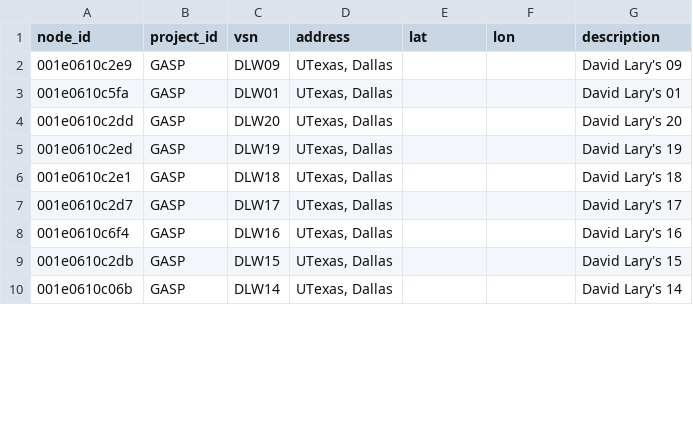
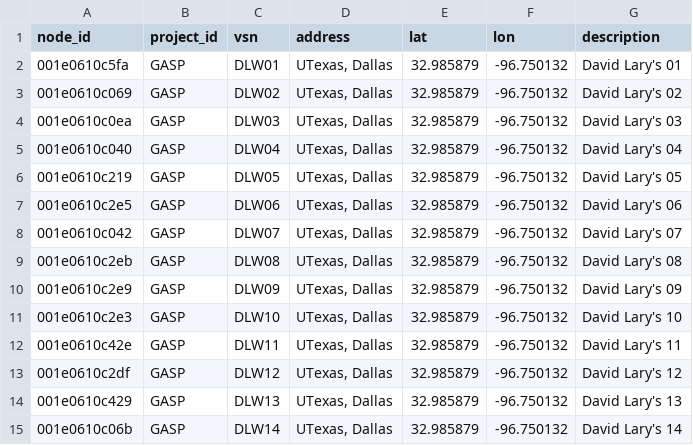
Before and after one commit to waggle-sensor/beehive-server, a CSV file: publishing-tools/projects/GASP.complete/nodes.csv, drawn as a sheet; only a part is shown; the diff covers the shown part only.

Commit message:
updating project metadata

```diff
--- a/publishing-tools/projects/GASP.complete/nodes.csv
+++ b/publishing-tools/projects/GASP.complete/nodes.csv
@@ -1,10 +1,15 @@
 node_id,project_id,vsn,address,lat,lon,description
-001e0610c2e9,GASP,DLW09,"UTexas, Dallas",,,"David Lary's 09"
-001e0610c5fa,GASP,DLW01,"UTexas, Dallas",,,"David Lary's 01"
-001e0610c2dd,GASP,DLW20,"UTexas, Dallas",,,"David Lary's 20"
-001e0610c2ed,GASP,DLW19,"UTexas, Dallas",,,"David Lary's 19"
-001e0610c2e1,GASP,DLW18,"UTexas, Dallas",,,"David Lary's 18"
-001e0610c2d7,GASP,DLW17,"UTexas, Dallas",,,"David Lary's 17"
-001e0610c6f4,GASP,DLW16,"UTexas, Dallas",,,"David Lary's 16"
-001e0610c2db,GASP,DLW15,"UTexas, Dallas",,,"David Lary's 15"
-001e0610c06b,GASP,DLW14,"UTexas, Dallas",,,"David Lary's 14"
+001e0610c5fa,GASP,DLW01,"UTexas, Dallas",32.985879,-96.750132,"David Lary's 01"
+001e0610c069,GASP,DLW02,"UTexas, Dallas",32.985879,-96.750132,"David Lary's 02"
+001e0610c0ea,GASP,DLW03,"UTexas, Dallas",32.985879,-96.750132,"David Lary's 03"
+001e0610c040,GASP,DLW04,"UTexas, Dallas",32.985879,-96.750132,"David Lary's 04"
+001e0610c219,GASP,DLW05,"UTexas, Dallas",32.985879,-96.750132,"David Lary's 05"
+001e0610c2e5,GASP,DLW06,"UTexas, Dallas",32.985879,-96.750132,"David Lary's 06"
+001e0610c042,GASP,DLW07,"UTexas, Dallas",32.985879,-96.750132,"David Lary's 07"
+001e0610c2eb,GASP,DLW08,"UTexas, Dallas",32.985879,-96.750132,"David Lary's 08"
+001e0610c2e9,GASP,DLW09,"UTexas, Dallas",32.985879,-96.750132,"David Lary's 09"
+001e0610c2e3,GASP,DLW10,"UTexas, Dallas",32.985879,-96.750132,"David Lary's 10"
+001e0610c42e,GASP,DLW11,"UTexas, Dallas",32.985879,-96.750132,"David Lary's 11"
+001e0610c2df,GASP,DLW12,"UTexas, Dallas",32.985879,-96.750132,"David Lary's 12"
+001e0610c429,GASP,DLW13,"UTexas, Dallas",32.985879,-96.750132,"David Lary's 13"
+001e0610c06b,GASP,DLW14,"UTexas, Dallas",32.985879,-96.750132,"David Lary's 14"
```
Also changed, not shown: 3 added rows, 8 removed rows and 41 edited cells elsewhere in this file, 2 other files.
